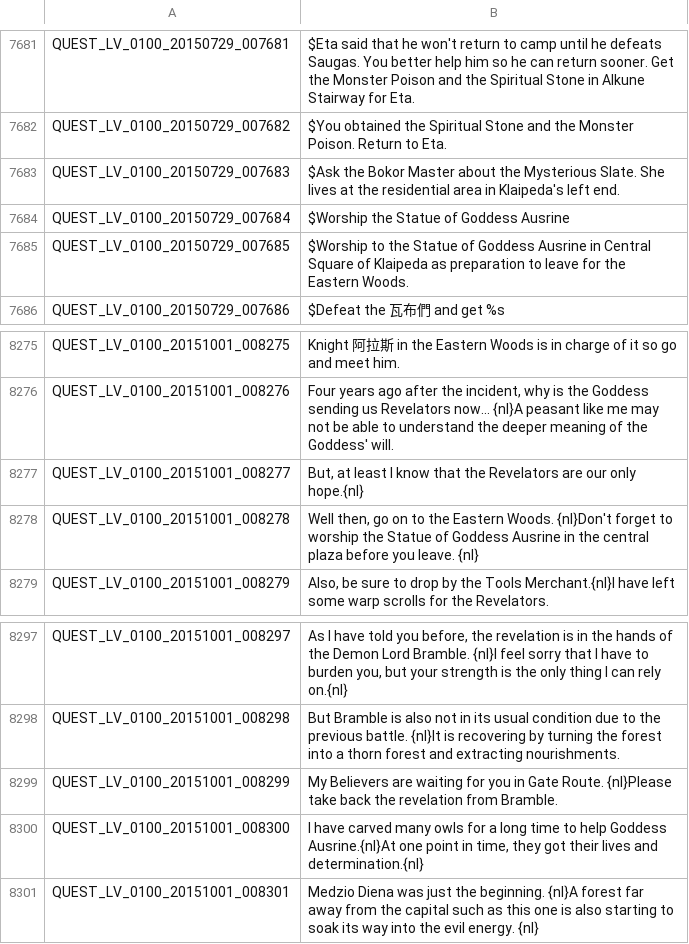
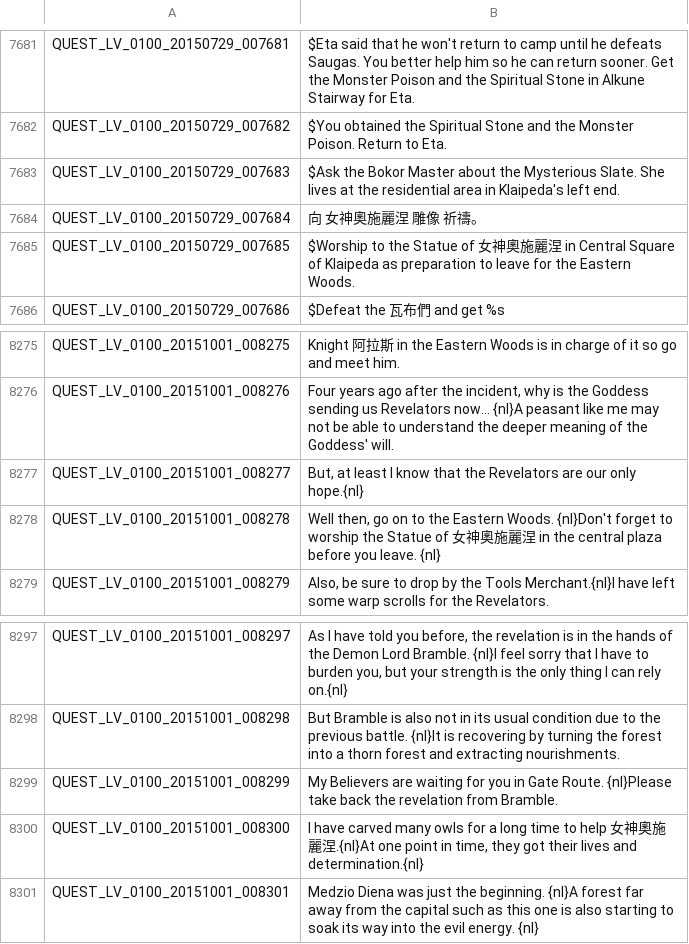
Before and after one commit to Meowurs/TreeOfSaviorChineseTraditional, a TSV file: QUEST_LV_0100.tsv, drawn as a sheet; only a part is shown, gaps mark what is left out.

Commit message:
修改Goddess Ausrine

```diff
--- a/QUEST_LV_0100.tsv
+++ b/QUEST_LV_0100.tsv
@@ -7683,4 +7683,4 @@ QUEST_LV_0100_20150729_007682	$You obtained the Spiritual Stone and the Monster
 QUEST_LV_0100_20150729_007683	$Ask the Bokor Master about the Mysterious Slate. She lives at the residential area in Klaipeda's left end.
-QUEST_LV_0100_20150729_007684	$Worship the Statue of Goddess Ausrine
-QUEST_LV_0100_20150729_007685	$Worship to the Statue of Goddess Ausrine in Central Square of Klaipeda as preparation to leave for the Eastern Woods.
+QUEST_LV_0100_20150729_007684	向 女神奧施麗涅 雕像 祈禱。
+QUEST_LV_0100_20150729_007685	$Worship to the Statue of 女神奧施麗涅 in Central Square of Klaipeda as preparation to leave for the Eastern Woods.
 QUEST_LV_0100_20150729_007686	$Defeat the 瓦布們 and get %s
@@ -8277,3 +8277,3 @@ QUEST_LV_0100_20151001_008276	Four years ago after the incident, why is the Godd
 QUEST_LV_0100_20151001_008277	But, at least I know that the Revelators are our only hope.{nl}
-QUEST_LV_0100_20151001_008278	Well then, go on to the Eastern Woods. {nl}Don't forget to worship the Statue of Goddess Ausrine in the central plaza before you leave. {nl}
+QUEST_LV_0100_20151001_008278	Well then, go on to the Eastern Woods. {nl}Don't forget to worship the Statue of 女神奧施麗涅 in the central plaza before you leave. {nl}
 QUEST_LV_0100_20151001_008279	Also, be sure to drop by the Tools Merchant.{nl}I have left some warp scrolls for the Revelators.
@@ -8299,3 +8299,3 @@ QUEST_LV_0100_20151001_008298	But Bramble is also not in its usual condition due
 QUEST_LV_0100_20151001_008299	My Believers are waiting for you in Gate Route. {nl}Please take back the revelation from Bramble.
-QUEST_LV_0100_20151001_008300	I have carved many owls for a long time to help Goddess Ausrine.{nl}At one point in time, they got their lives and determination.{nl}
+QUEST_LV_0100_20151001_008300	I have carved many owls for a long time to help 女神奧施麗涅.{nl}At one point in time, they got their lives and determination.{nl}
 QUEST_LV_0100_20151001_008301	Medzio Diena was just the beginning. {nl}A forest far away from the capital such as this one is also starting to soak its way into the evil energy. {nl}
```
